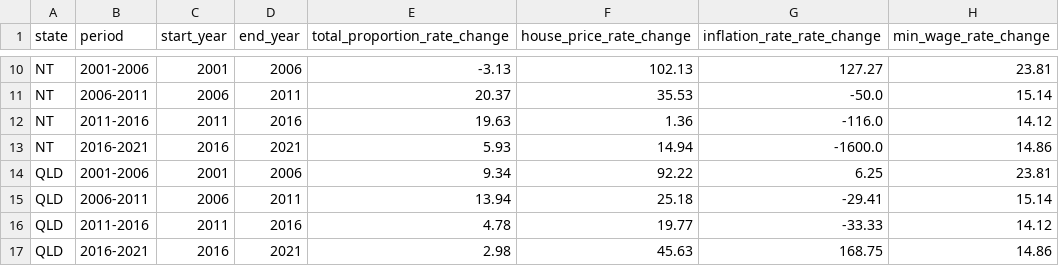
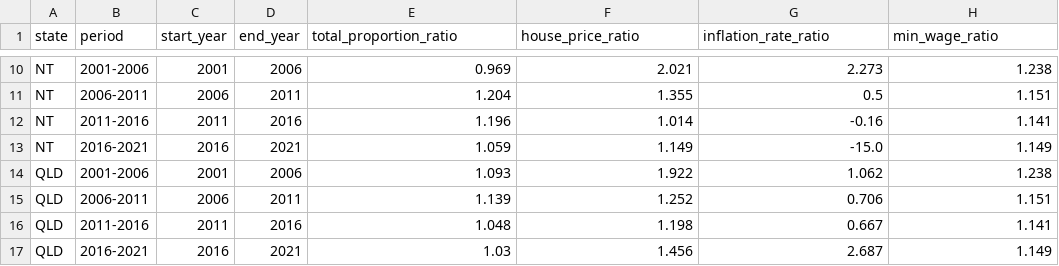
Before and after one commit to tonyl15/FIT3179, a CSV file: data/rate_of_change.csv, drawn as a sheet; only a part is shown, gaps mark what is left out; the diff covers the shown part only; the diff names each change by its address in the sheet, - before the commit and + after, or states it on an @@ line.

Commit message:
change rate of change data to ratios

```diff
--- a/data/rate_of_change.csv
+++ b/data/rate_of_change.csv
-E1: total_proportion_rate_change
+E1: total_proportion_ratio
-F1: house_price_rate_change
+F1: house_price_ratio
-G1: inflation_rate_rate_change
+G1: inflation_rate_ratio
-H1: min_wage_rate_change
+H1: min_wage_ratio
-E10 (total_proportion_ratio): -3.13
+E10 (total_proportion_ratio): 0.969
-F10 (house_price_ratio): 102.13
+F10 (house_price_ratio): 2.021
-G10 (inflation_rate_ratio): 127.27
+G10 (inflation_rate_ratio): 2.273
-H10 (min_wage_ratio): 23.81
+H10 (min_wage_ratio): 1.238
-E11 (total_proportion_ratio): 20.37
+E11 (total_proportion_ratio): 1.204
-F11 (house_price_ratio): 35.53
+F11 (house_price_ratio): 1.355
-G11 (inflation_rate_ratio): -50.0
+G11 (inflation_rate_ratio): 0.5
-H11 (min_wage_ratio): 15.14
+H11 (min_wage_ratio): 1.151
-E12 (total_proportion_ratio): 19.63
+E12 (total_proportion_ratio): 1.196
-F12 (house_price_ratio): 1.36
+F12 (house_price_ratio): 1.014
-G12 (inflation_rate_ratio): -116.0
+G12 (inflation_rate_ratio): -0.16
-H12 (min_wage_ratio): 14.12
+H12 (min_wage_ratio): 1.141
-E13 (total_proportion_ratio): 5.93
+E13 (total_proportion_ratio): 1.059
-F13 (house_price_ratio): 14.94
+F13 (house_price_ratio): 1.149
-G13 (inflation_rate_ratio): -1600.0
+G13 (inflation_rate_ratio): -15.0
-H13 (min_wage_ratio): 14.86
+H13 (min_wage_ratio): 1.149
-E14 (total_proportion_ratio): 9.34
+E14 (total_proportion_ratio): 1.093
-F14 (house_price_ratio): 92.22
+F14 (house_price_ratio): 1.922
-G14 (inflation_rate_ratio): 6.25
+G14 (inflation_rate_ratio): 1.062
-H14 (min_wage_ratio): 23.81
+H14 (min_wage_ratio): 1.238
-E15 (total_proportion_ratio): 13.94
+E15 (total_proportion_ratio): 1.139
-F15 (house_price_ratio): 25.18
+F15 (house_price_ratio): 1.252
-G15 (inflation_rate_ratio): -29.41
+G15 (inflation_rate_ratio): 0.706
-H15 (min_wage_ratio): 15.14
+H15 (min_wage_ratio): 1.151
-E16 (total_proportion_ratio): 4.78
+E16 (total_proportion_ratio): 1.048
-F16 (house_price_ratio): 19.77
+F16 (house_price_ratio): 1.198
-G16 (inflation_rate_ratio): -33.33
+G16 (inflation_rate_ratio): 0.667
-H16 (min_wage_ratio): 14.12
+H16 (min_wage_ratio): 1.141
-E17 (total_proportion_ratio): 2.98
+E17 (total_proportion_ratio): 1.03
-F17 (house_price_ratio): 45.63
+F17 (house_price_ratio): 1.456
-G17 (inflation_rate_ratio): 168.75
+G17 (inflation_rate_ratio): 2.687
-H17 (min_wage_ratio): 14.86
+H17 (min_wage_ratio): 1.149
```
Also changed, not shown: 96 edited cells elsewhere in this file, 2 other files.
